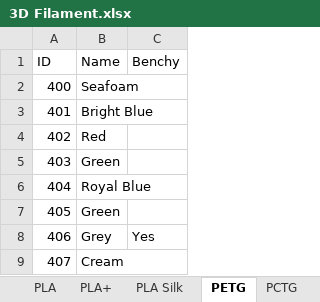
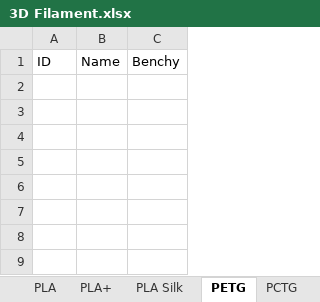
Before and after one commit to Mobius457/3D-Print-Shop-Manager, an Excel workbook: 3D Filament.xlsx, sheet PETG, drawn as a sheet; values as stored, in another font and other column widths than the file's, no borders; the diff names each change by its address in the sheet, - before the commit and + after, or states it on an @@ line.

```diff
--- a/3D Filament.xlsx (sheet PETG)
+++ b/3D Filament.xlsx (sheet PETG)
-row 2: 400 | Seafoam
-row 3: 401 | Bright Blue
-row 4: 402 | Red
-row 5: 403 | Green
-row 6: 404 | Royal Blue
-row 7: 405 | Green
-row 8: 406 | Grey | Yes
-row 9: 407 | Cream
```
Also changed, not shown: sheet PLA, sheet PLA Silk, sheet PLA+, sheet PCTG, sheet Tri Color PLA, sheet TRANS PETG.
